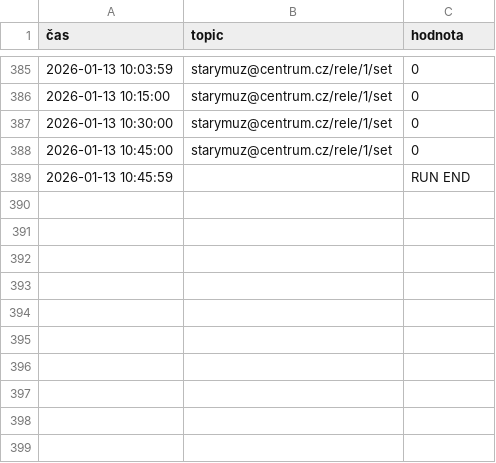
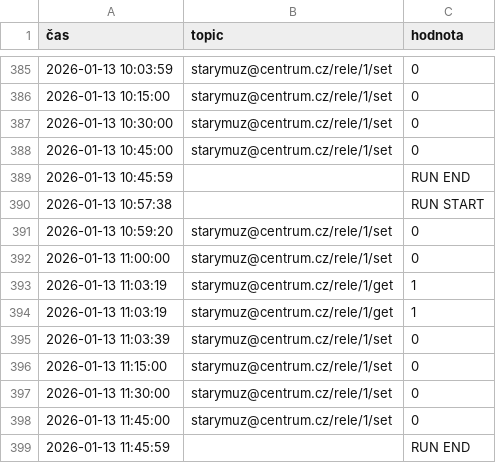
Before and after one commit to StaryMuz/Log_brokera, a CSV file: mqtt_log_dnes.csv, drawn as a sheet; only a part is shown, gaps mark what is left out; the diff names each change by its address in the sheet, - before the commit and + after, or states it on an @@ line.

```diff
--- a/mqtt_log_dnes.csv
+++ b/mqtt_log_dnes.csv
+row 390: 2026-01-13 10:57:38 |  | RUN START
+row 391: 2026-01-13 10:59:20 | starymuz@centrum.cz/rele/1/set | 0
+row 392: 2026-01-13 11:00:00 | starymuz@centrum.cz/rele/1/set | 0
+row 393: 2026-01-13 11:03:19 | starymuz@centrum.cz/rele/1/get | 1
+row 394: 2026-01-13 11:03:19 | starymuz@centrum.cz/rele/1/get | 1
+row 395: 2026-01-13 11:03:39 | starymuz@centrum.cz/rele/1/set | 0
+row 396: 2026-01-13 11:15:00 | starymuz@centrum.cz/rele/1/set | 0
+row 397: 2026-01-13 11:30:00 | starymuz@centrum.cz/rele/1/set | 0
+row 398: 2026-01-13 11:45:00 | starymuz@centrum.cz/rele/1/set | 0
+row 399: 2026-01-13 11:45:59 |  | RUN END
```
